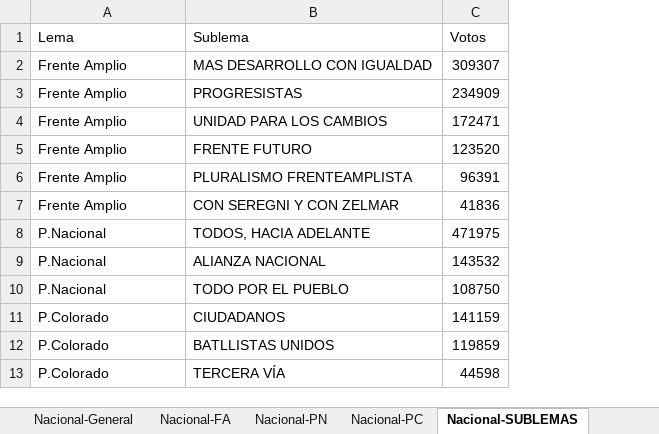
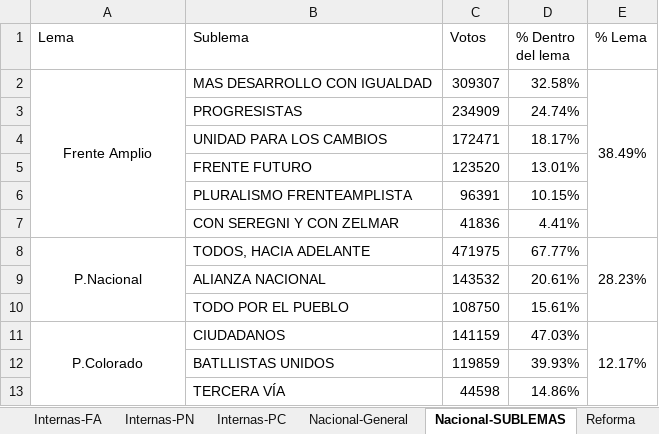
Before and after one commit to Fedeayl/Libro-Elecciones, an Excel workbook: Resultados.xlsx, sheet Nacional-SUBLEMAS, drawn as a sheet; values as stored, in another font and other column widths than the file's, no borders; the diff names each change by its address in the sheet, - before the commit and + after, or states it on an @@ line.

```diff
--- a/Resultados.xlsx (sheet Nacional-SUBLEMAS)
+++ b/Resultados.xlsx (sheet Nacional-SUBLEMAS)
+column D (% Dentro del lema), rows 2-13: 32.58% | 24.74% | 18.17% | 13.01% | 10.15% | 4.41% | 67.77% | 20.61% | 15.61% | 47.03% | 39.93% | 14.86%
+column E (% Lema), rows 2-11: 38.49% |  |  |  |  |  | 28.23% |  |  | 12.17%
-A2 alignment: left
+A2 alignment: center
+A2:A7 merged
-A3:A7 (Lema): Frente Amplio
+A3:A7 (Lema): (empty)
-A8 alignment: left
+A8 alignment: center
+A8:A10 merged
-A9:A10 (Lema): P.Nacional
+A9:A10 (Lema): (empty)
-A11 alignment: left
+A11 alignment: center
+A11:A13 merged
-A12:A13 (Lema): P.Colorado
+A12:A13 (Lema): (empty)
```
Also changed, not shown: sheet Nacional-General, sheet Balotaje, sheet Reforma, other sheet tabs.
